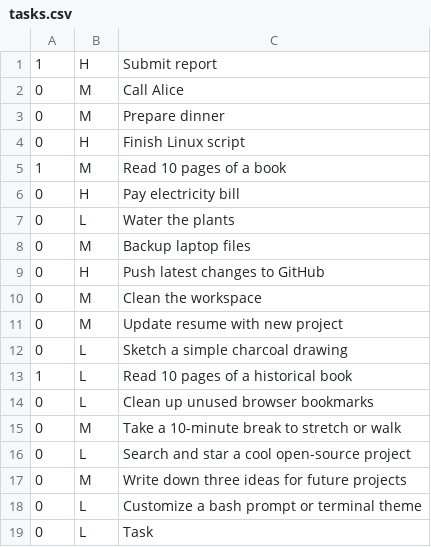
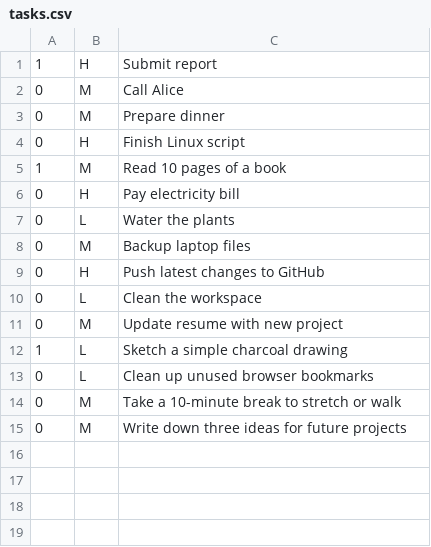
Before and after one commit to shiva-rsl/bash_script_ToDo_List, a CSV file: tasks.csv, drawn as a sheet; the diff names each change by its address in the sheet, - before the commit and + after, or states it on an @@ line.

```diff
--- a/tasks.csv
+++ b/tasks.csv
-B10: M
+B10: L
-A12: 0
+A12: 1
-row 13: 1 | L | Read 10 pages of a historical book
-row 16: 0 | L | Search and star a cool open-source project
-row 18: 0 | L | Customize a bash prompt or terminal theme
-row 19: 0 | L | Task
```
Also changed, not shown: 33 other files.
